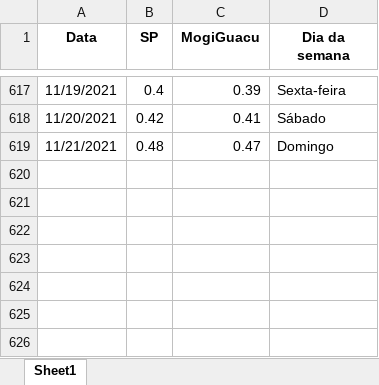
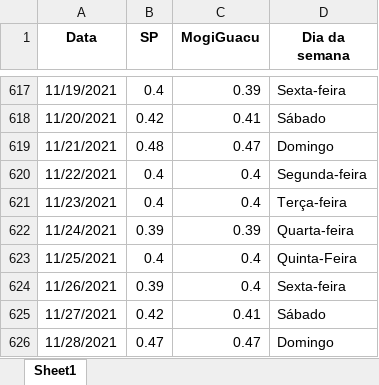
Before and after one commit to MogiOpenData/dados_gerais_covid_vacinacao, an Excel workbook: dadosIsolamento.xlsx, sheet Sheet1, drawn as a sheet; only a part is shown, gaps mark what is left out; values as stored, in another font and other column widths than the file's, no borders; the diff names each change by its address in the sheet, - before the commit and + after, or states it on an @@ line.

```diff
--- a/dadosIsolamento.xlsx (sheet Sheet1)
+++ b/dadosIsolamento.xlsx (sheet Sheet1)
+row 620: 11/22/2021 | 0.4 | 0.4 | Segunda-feira
+row 621: 11/23/2021 | 0.4 | 0.4 | Terça-feira
+row 622: 11/24/2021 | 0.39 | 0.39 | Quarta-feira
+row 623: 11/25/2021 | 0.4 | 0.4 | Quinta-Feira
+row 624: 11/26/2021 | 0.39 | 0.4 | Sexta-feira
+row 625: 11/27/2021 | 0.42 | 0.41 | Sábado
+row 626: 11/28/2021 | 0.47 | 0.47 | Domingo
```
Also changed, not shown: dadosCovid19.xlsx, 4 other files.
